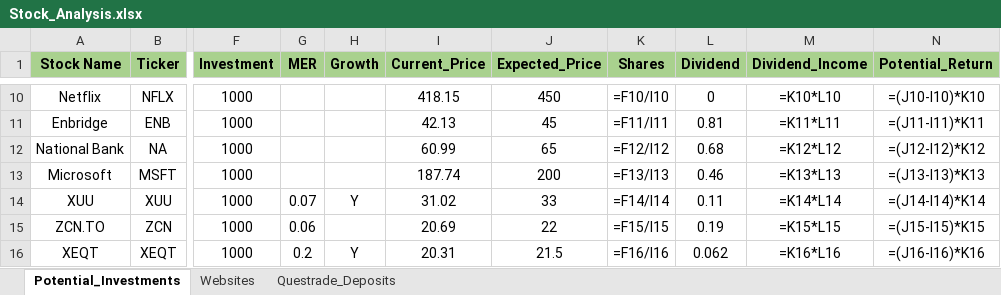
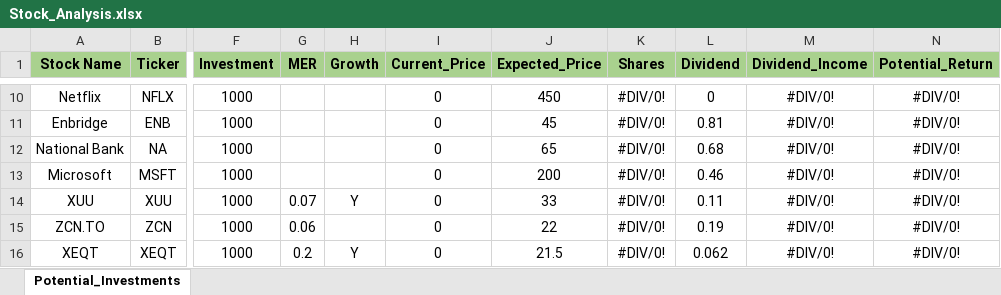
Before and after one commit to ShaktiB/Scraping-Stock-Prices, an Excel workbook: Stock_Analysis.xlsx, sheet Potential_Investments, drawn as a sheet; only a part is shown, gaps mark what is left out; values as stored, in another font and other column widths than the file's, no borders; formulas without a stored value are shown as written; the diff covers the shown part only; the diff names each change by its address in the sheet, - before the commit and + after, or states it on an @@ line.

```diff
--- a/Stock_Analysis.xlsx (sheet Potential_Investments)
+++ b/Stock_Analysis.xlsx (sheet Potential_Investments)
-sheet tab: Websites
-sheet tab: Questrade_Deposits
-I10 (Current_Price): 418.15
+I10 (Current_Price): 0
-K10 (Shares): =F10/I10
+K10 (Shares): #DIV/0!
-M10 (Dividend_Income): =K10*L10
+M10 (Dividend_Income): #DIV/0!
-N10 (Potential_Return): =(J10-I10)*K10
+N10 (Potential_Return): #DIV/0!
-I11 (Current_Price): 42.13
+I11 (Current_Price): 0
-K11 (Shares): =F11/I11
+K11 (Shares): #DIV/0!
-M11 (Dividend_Income): =K11*L11
+M11 (Dividend_Income): #DIV/0!
-N11 (Potential_Return): =(J11-I11)*K11
+N11 (Potential_Return): #DIV/0!
-I12 (Current_Price): 60.99
+I12 (Current_Price): 0
-K12 (Shares): =F12/I12
+K12 (Shares): #DIV/0!
-M12 (Dividend_Income): =K12*L12
+M12 (Dividend_Income): #DIV/0!
-N12 (Potential_Return): =(J12-I12)*K12
+N12 (Potential_Return): #DIV/0!
-I13 (Current_Price): 187.74
+I13 (Current_Price): 0
-K13 (Shares): =F13/I13
+K13 (Shares): #DIV/0!
-M13 (Dividend_Income): =K13*L13
+M13 (Dividend_Income): #DIV/0!
-N13 (Potential_Return): =(J13-I13)*K13
+N13 (Potential_Return): #DIV/0!
-I14 (Current_Price): 31.02
+I14 (Current_Price): 0
-K14 (Shares): =F14/I14
+K14 (Shares): #DIV/0!
-M14 (Dividend_Income): =K14*L14
+M14 (Dividend_Income): #DIV/0!
-N14 (Potential_Return): =(J14-I14)*K14
+N14 (Potential_Return): #DIV/0!
-I15 (Current_Price): 20.69
+I15 (Current_Price): 0
-K15 (Shares): =F15/I15
+K15 (Shares): #DIV/0!
-M15 (Dividend_Income): =K15*L15
+M15 (Dividend_Income): #DIV/0!
-N15 (Potential_Return): =(J15-I15)*K15
+N15 (Potential_Return): #DIV/0!
-I16 (Current_Price): 20.31
+I16 (Current_Price): 0
-K16 (Shares): =F16/I16
+K16 (Shares): #DIV/0!
-M16 (Dividend_Income): =K16*L16
+M16 (Dividend_Income): #DIV/0!
-N16 (Potential_Return): =(J16-I16)*K16
+N16 (Potential_Return): #DIV/0!
```
Also changed, not shown: 41 edited cells elsewhere in this sheet, 1 other file.
